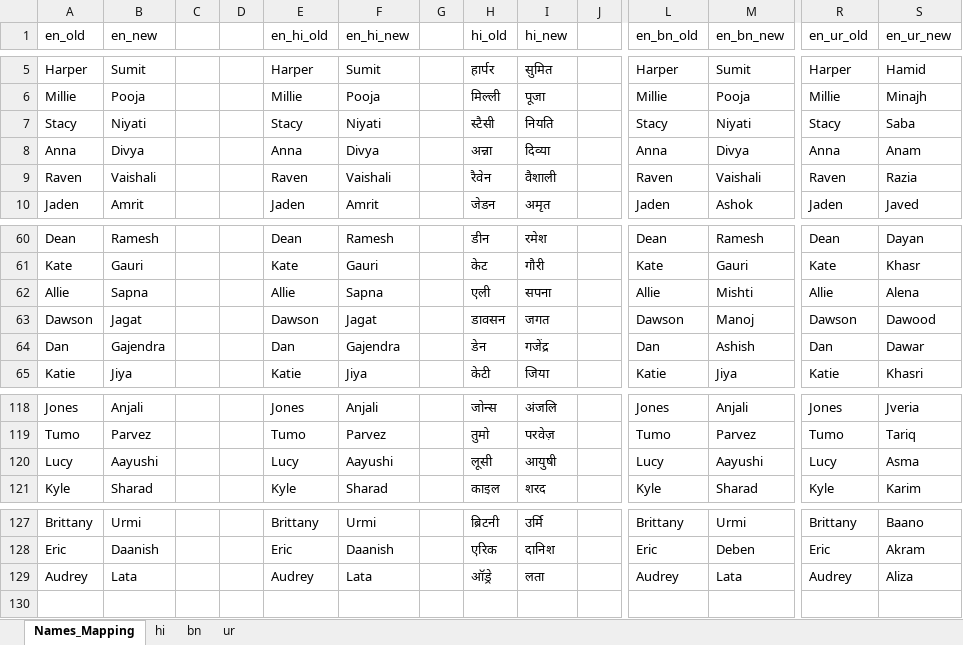
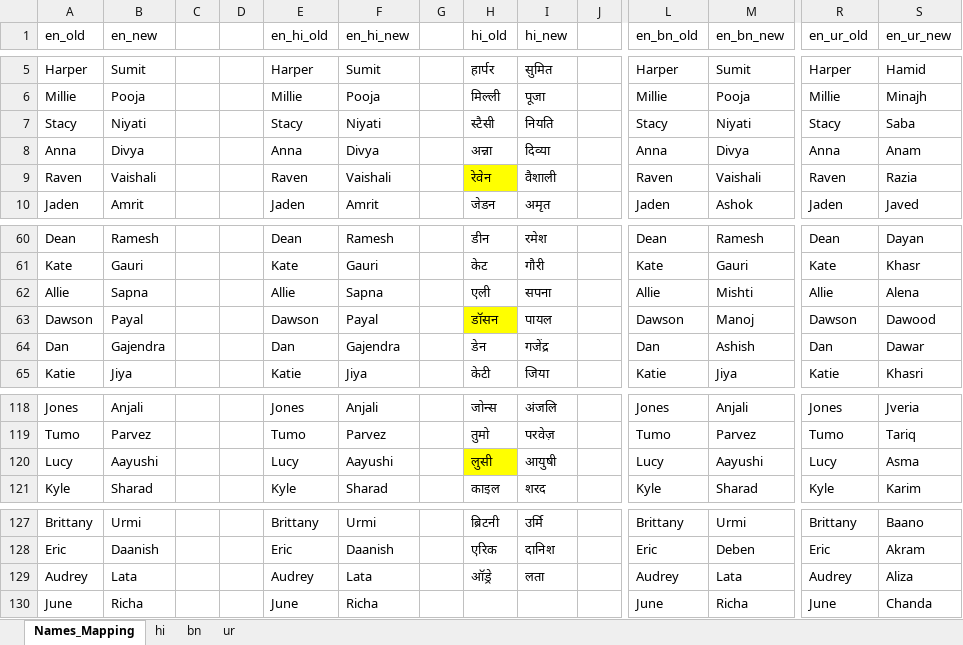
Before and after one commit to raysii3/Kayam-School, an Excel workbook: Utilities/names_mapping.xlsx, sheet Names_Mapping, drawn as a sheet; only a part is shown, gaps mark what is left out; values as stored, in another font and other column widths than the file's, no borders; rows hold the shown columns only; the diff names each change by its address in the sheet, - before the commit and + after, or states it on an @@ line.

```diff
--- a/Utilities/names_mapping.xlsx (sheet Names_Mapping)
+++ b/Utilities/names_mapping.xlsx (sheet Names_Mapping)
-H9 (hi_old): रैवेन
+H9 (hi_old): रेवेन
-H9 fill: none
+H9 fill: #FFFF00
-B63 (en_new): Jagat
+B63 (en_new): Payal
-F63 (en_hi_new): Jagat
+F63 (en_hi_new): Payal
-H63 (hi_old): डावसन
+H63 (hi_old): डॉसन
-H63 fill: none
+H63 fill: #FFFF00
-I63 (hi_new): जगत
+I63 (hi_new): पायल
-H120 (hi_old): लूसी
+H120 (hi_old): लुसी
-H120 fill: none
+H120 fill: #FFFF00
+row 130: June | Richa |  |  | June | Richa |  |  |  |  | June | Richa | June | Chanda
```
Also changed, not shown: 1 other file.
